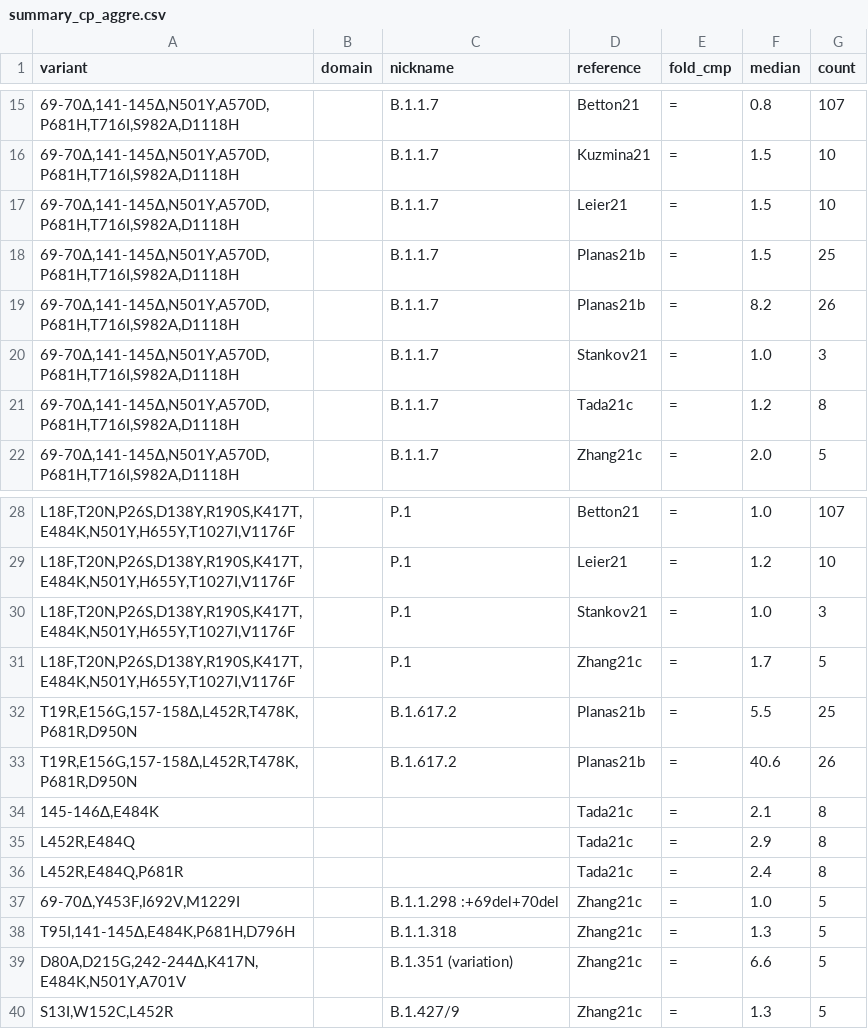
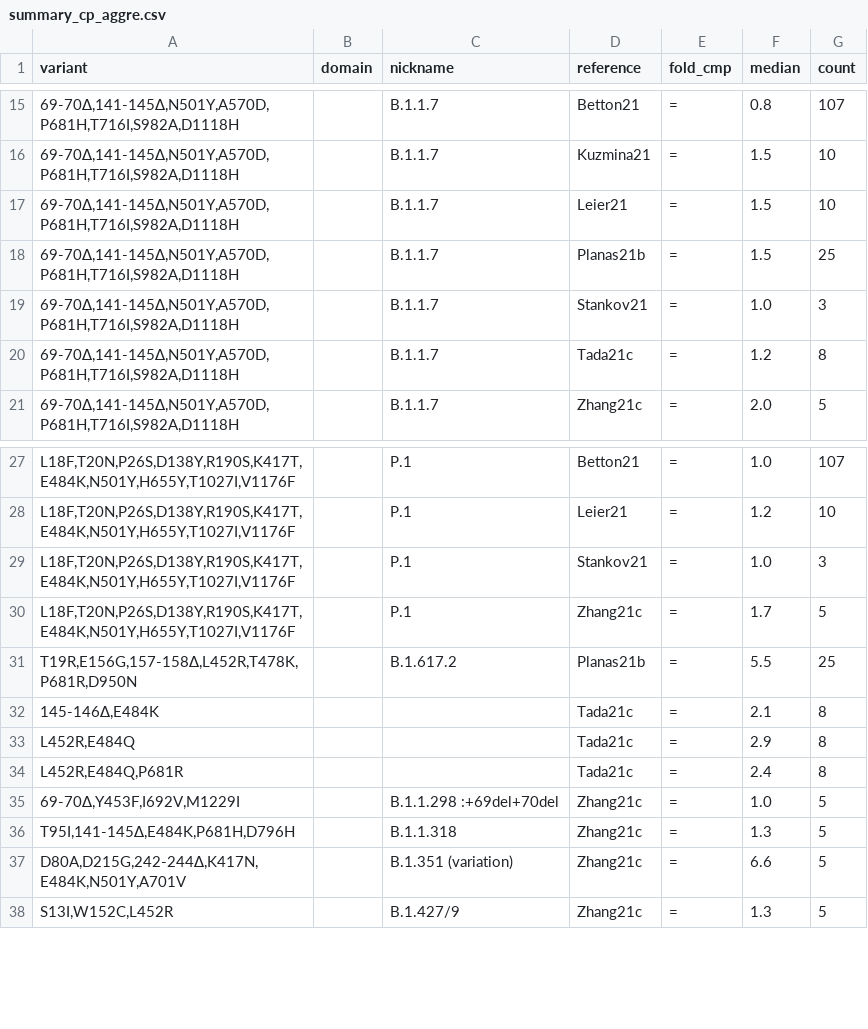
Before and after one commit to hivdb/covid-drdb-reports, a CSV file: report_tables/summary_cp_aggre.csv, drawn as a sheet; only a part is shown, gaps mark what is left out; the diff names each change by its address in the sheet, - before the commit and + after, or states it on an @@ line.

```diff
--- a/report_tables/summary_cp_aggre.csv
+++ b/report_tables/summary_cp_aggre.csv
-row 19: 69-70∆,141-145∆,N501Y,A570D,P681H,T716I,S982A,D1118H |  | B.1.1.7 | Planas21b | = | 8.2 | 26
-row 33: T19R,E156G,157-158∆,L452R,T478K,P681R,D950N |  | B.1.617.2 | Planas21b | = | 40.6 | 26
```
Also changed, not shown: report_tables/figure_plasma.csv, report_tables/figure_variant_combo_cp.csv, 22 other files.
